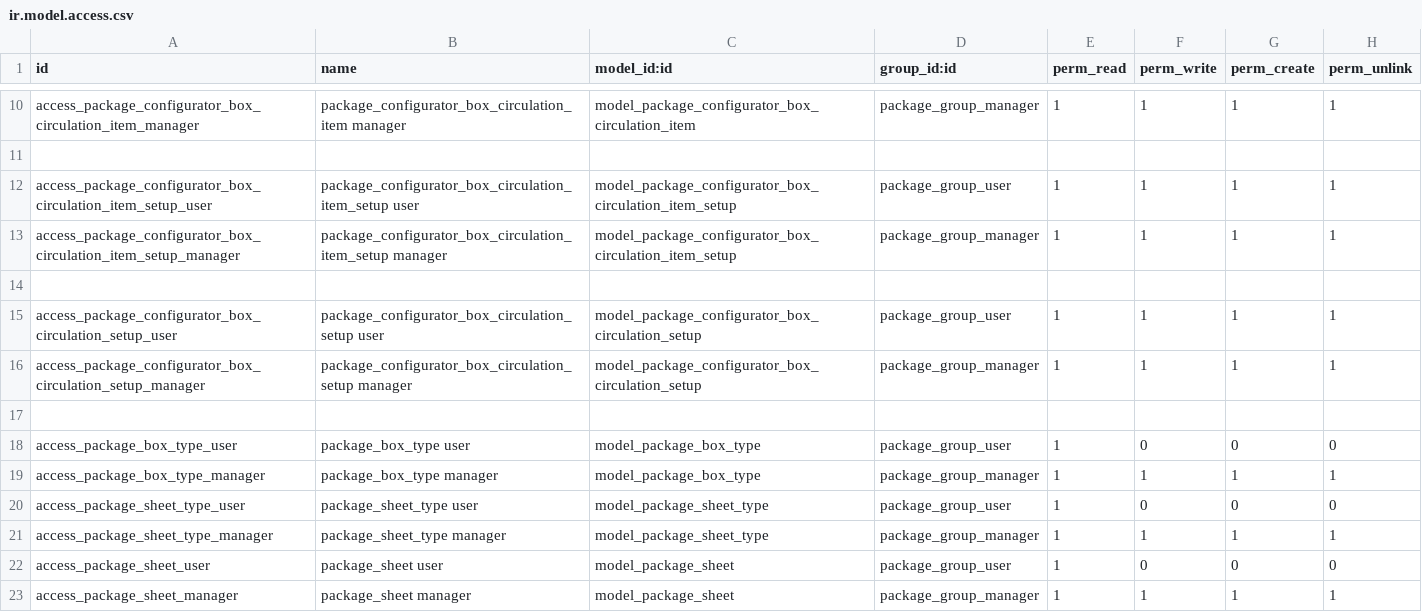
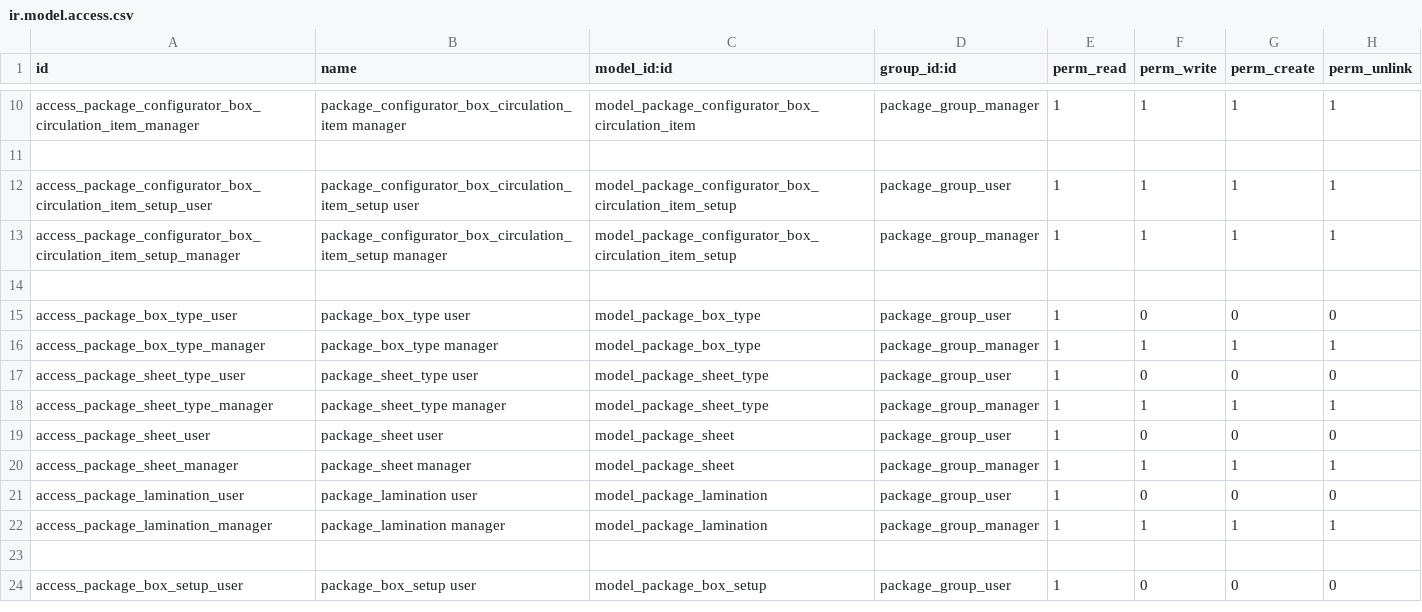
Before and after one commit to Drsmartinkus/oerp-odoo, a CSV file: package_configurator/security/ir.model.access.csv, drawn as a sheet; only a part is shown, gaps mark what is left out; the shorter side is filled out with more unchanged rows; the diff names each change by its address in the sheet, - before the commit and + after, or states it on an @@ line.

Commit message:
[REM] package_configurator: deprecated logic

```diff
--- a/package_configurator/security/ir.model.access.csv
+++ b/package_configurator/security/ir.model.access.csv
-row 15: access_package_configurator_box_circulation_setup_user | package_configurator_box_circulation_setup user | model_package_configurator_box_circulation_setup | package_group_user | 1 | 1 | 1 | 1
-row 16: access_package_configurator_box_circulation_setup_manager | package_configurator_box_circulation_setup manager | model_package_configurator_box_circulation_setup | package_group_manager | 1 | 1 | 1 | 1
-row 17: (empty)
```
Also changed, not shown: 16 other files.
